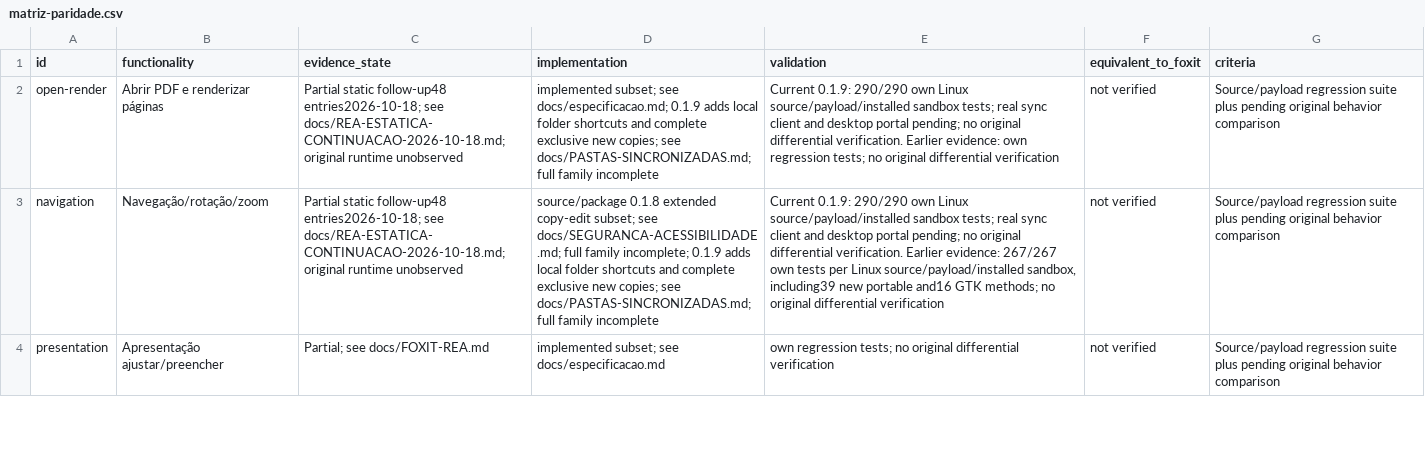
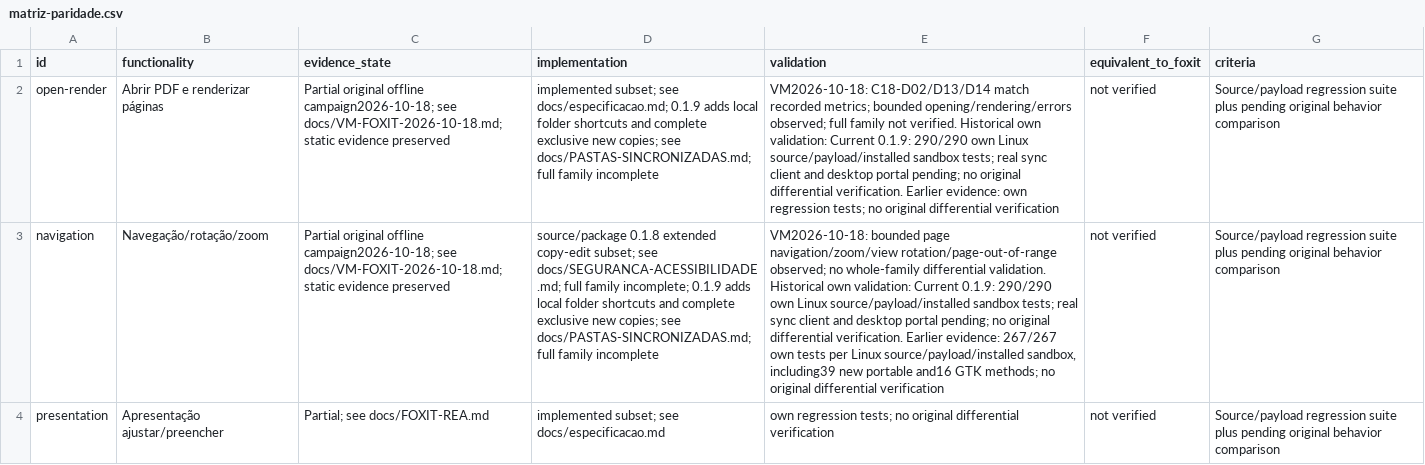
Before and after one commit to airtonbp19edu/Linuxit-PDF, a CSV file: progresso/matriz-paridade.csv, drawn as a sheet; only a part is shown; the diff covers the shown part only; the diff names each change by its address in the sheet, - before the commit and + after, or states it on an @@ line.

Commit message:
Record first offline Foxit VM campaign and measured differences

```diff
--- a/progresso/matriz-paridade.csv
+++ b/progresso/matriz-paridade.csv
-C2:C3 (evidence_state): Partial static follow-up48 entries2026-10-18; see docs/REA-ESTATICA-CONTINUACAO-2026-10-18.md; original runtime unobserved
+C2:C3 (evidence_state): Partial original offline campaign2026-10-18; see docs/VM-FOXIT-2026-10-18.md; static evidence preserved
-E2 (validation): Current 0.1.9:…
+E2 (validation): VM2026-10-18: C18-D02/D13/D14 match recorded metrics; bounded opening/rendering/errors observed; full family not verified. Historical own validation: Current 0.1.9:…
-E3 (validation): Current 0.1.9:…
+E3 (validation): VM2026-10-18: bounded page navigation/zoom/view rotation/page-out-of-range observed; no whole-family differential validation. Historical own validation: Current 0.1.9:…
```
Also changed, not shown: 10 edited cells elsewhere in this file, 28 other files.
